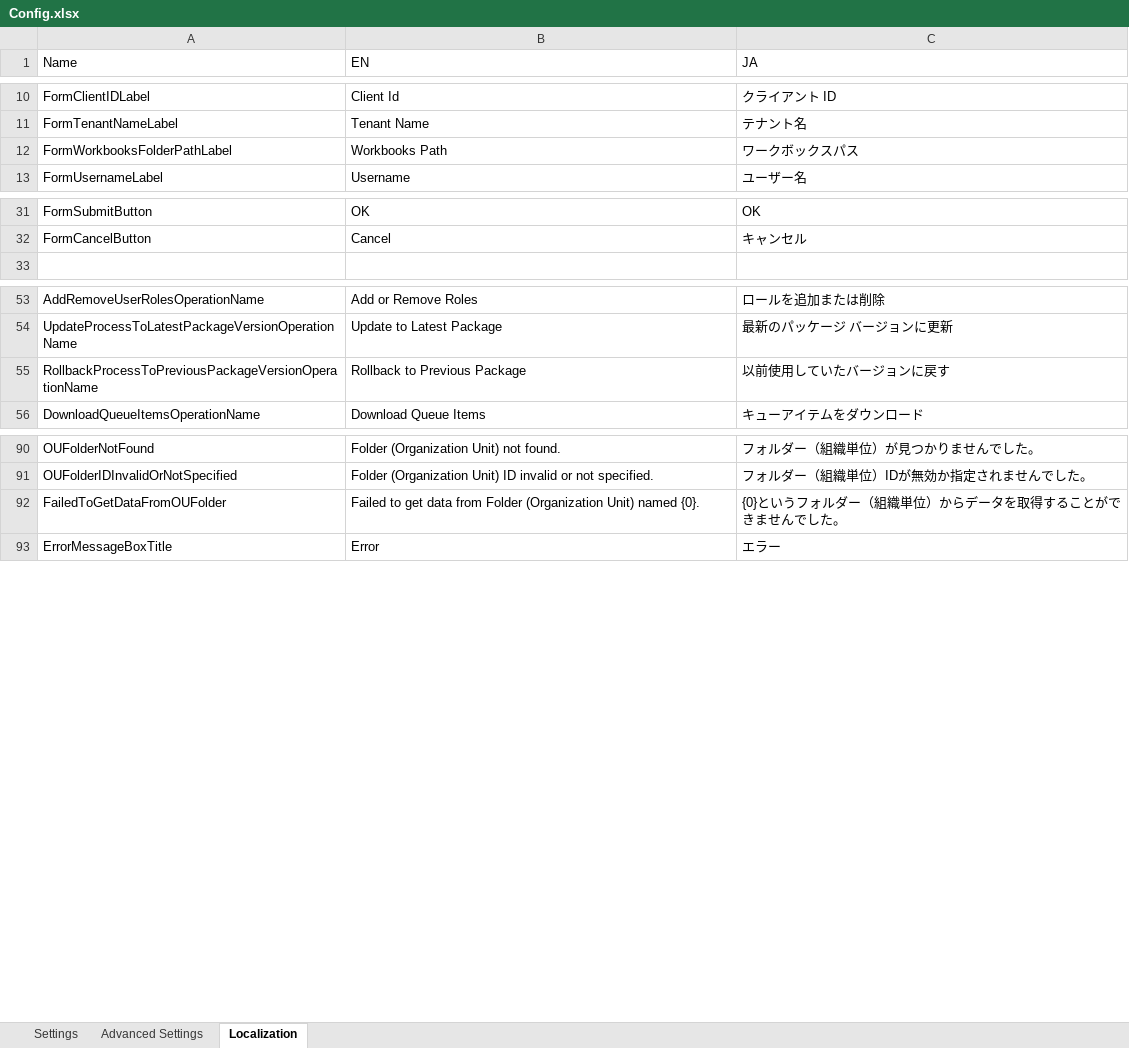
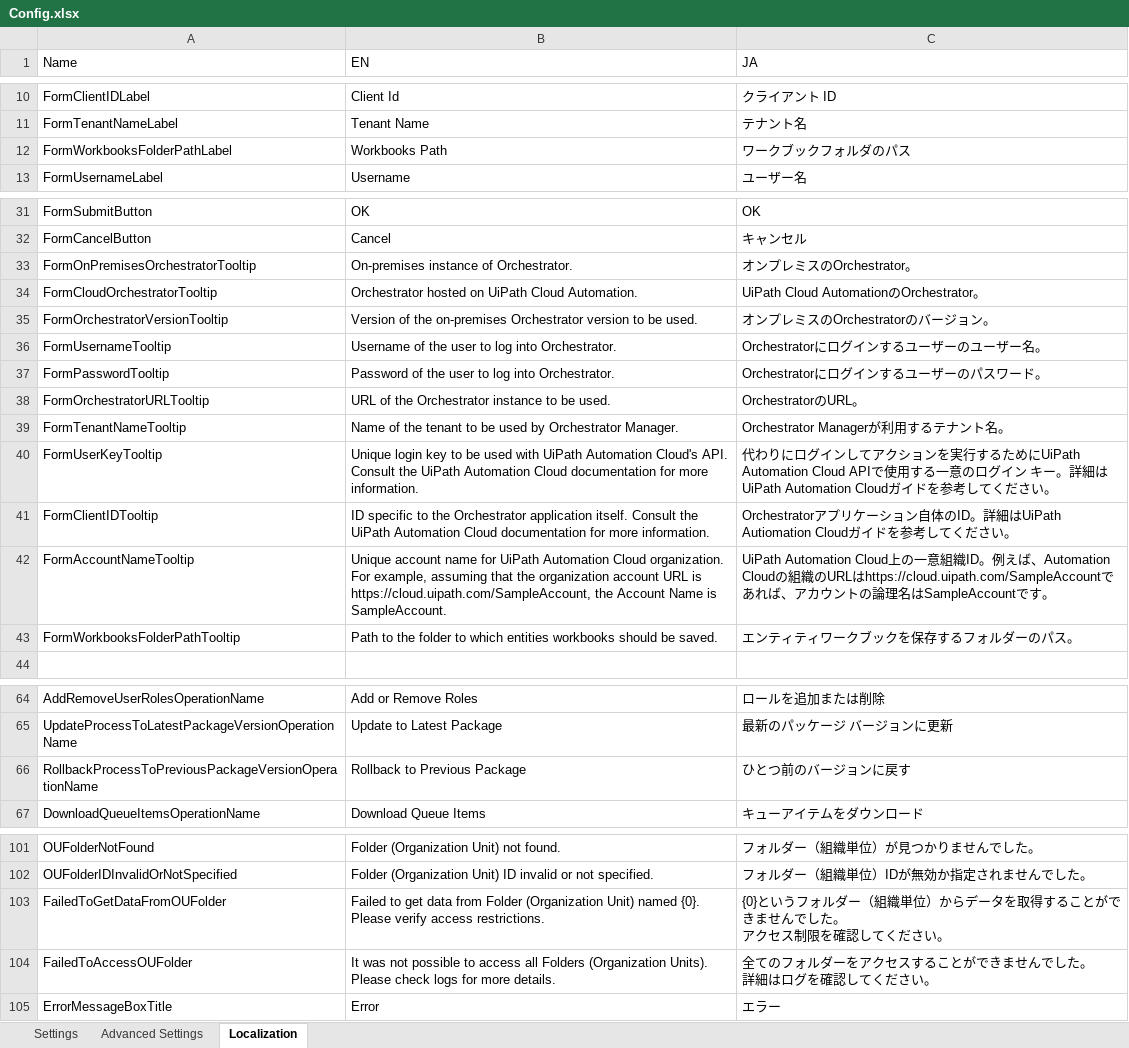
Before and after one commit to UiPath-Services/OrchestratorManager, an Excel workbook: Config.xlsx, sheet Localization, drawn as a sheet; only a part is shown, gaps mark what is left out; values as stored, in another font and other column widths than the file's, no borders; table styles not drawn; addresses are those after the commit; ↵ is a line break in a cell; the diff covers the shown part only; the diff names each change by its address in the sheet, - before the commit and + after, or states it on an @@ line.

Commit message:
Reflect feedback from reviewers
Remember last chosen entity, add tooltips to authentication panel and fix typos

```diff
--- a/Config.xlsx (sheet Localization)
+++ b/Config.xlsx (sheet Localization)
-C12 (JA): ワークボックスパス
+C12 (JA): ワークブックフォルダのパス
+row 33: FormOnPremisesOrchestratorTooltip | On-premises instance of Orchestrator. | オンプレミスのOrchestrator。
+row 34: FormCloudOrchestratorTooltip | Orchestrator hosted on UiPath Cloud Automation. | UiPath Cloud AutomationのOrchestrator。
+row 35: FormOrchestratorVersionTooltip | Version of the on-premises Orchestrator version to be used. | オンプレミスのOrchestratorのバージョン。
+row 36: FormUsernameTooltip | Username of the user to log into Orchestrator. | Orchestratorにログインするユーザーのユーザー名。
+row 37: FormPasswordTooltip | Password of the user to log into Orchestrator. | Orchestratorにログインするユーザーのパスワード。
+row 38: FormOrchestratorURLTooltip | URL of the Orchestrator instance to be used. | OrchestratorのURL。
+row 39: FormTenantNameTooltip | Name of the tenant to be used by Orchestrator Manager. | Orchestrator Managerが利用するテナント名。
+row 40: FormUserKeyTooltip | Unique login key to be used with UiPath Automation Cloud's API. Consult the UiPath Automation Cloud documentation for more information. | 代わりにログインしてアクションを実行するためにUiPath Automation Cloud APIで使用する一意のログイン キー。詳細はUiPath Automation Cloudガイドを参考してください。
+row 41: FormClientIDTooltip | ID specific to the Orchestrator application itself. Consult the UiPath Automation Cloud documentation for more information. | Orchestratorアプリケーション自体のID。詳細はUiPath Autiomation Cloudガイドを参考してください。
+row 42: FormAccountNameTooltip | Unique account name for UiPath Automation Cloud organization. For example, assuming that the organization account URL is https://cloud.uipath.com/SampleAccount, the Account Name is SampleAccount. | UiPath Automation Cloud上の一意組織ID。例えば、Automation Cloudの組織のURLはhttps://cloud.uipath.com/SampleAccountであれば、アカウントの論理名はSampleAccountです。
+row 43: FormWorkbooksFolderPathTooltip | Path to the folder to which entities workbooks should be saved. | エンティティワークブックを保存するフォルダーのパス。
-C66 (JA): 以前使用していたバージョンに戻す
+C66 (JA): ひとつ前のバージョンに戻す
-B103 (EN): …named {0}.
+B103 (EN): …named {0}. Please verify access restrictions.
-C103 (JA): …でした。
+C103 (JA): …でした。 ↵ アクセス制限を確認してください。
+row 104: FailedToAccessOUFolder | It was not possible to access all Folders (Organization Units). Please check logs for more details. | 全てのフォルダーをアクセスすることができませんでした。 ↵ 詳細はログを確認してください。
```
Also changed, not shown: 2 edited cells elsewhere in this sheet, Workbooks/JA/プロセス.xlsx, 15 other files.
